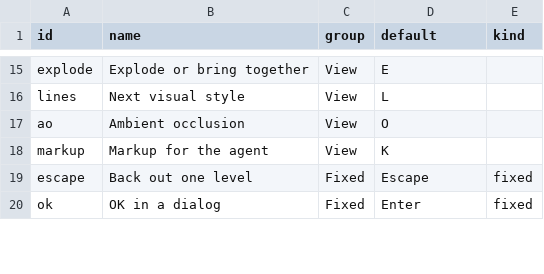
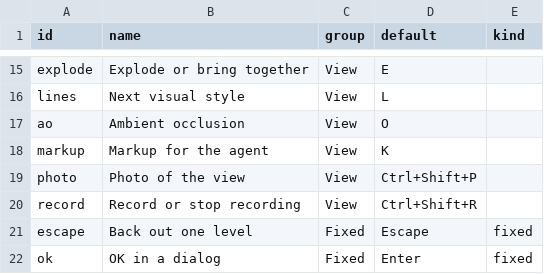
Before and after one commit to David-Bascom05/forgeCAD, a CSV file: interface/forge-render/data/keymap.csv, drawn as a sheet; only a part is shown, gaps mark what is left out.

```diff
--- a/interface/forge-render/data/keymap.csv
+++ b/interface/forge-render/data/keymap.csv
@@ -18,2 +18,4 @@ ao,Ambient occlusion,View,O,
 markup,Markup for the agent,View,K,
+photo,Photo of the view,View,Ctrl+Shift+P,
+record,Record or stop recording,View,Ctrl+Shift+R,
 escape,Back out one level,Fixed,Escape,fixed
```
Also changed, not shown: interface/forge-render/data/tool_tips.csv, 7 other files.
